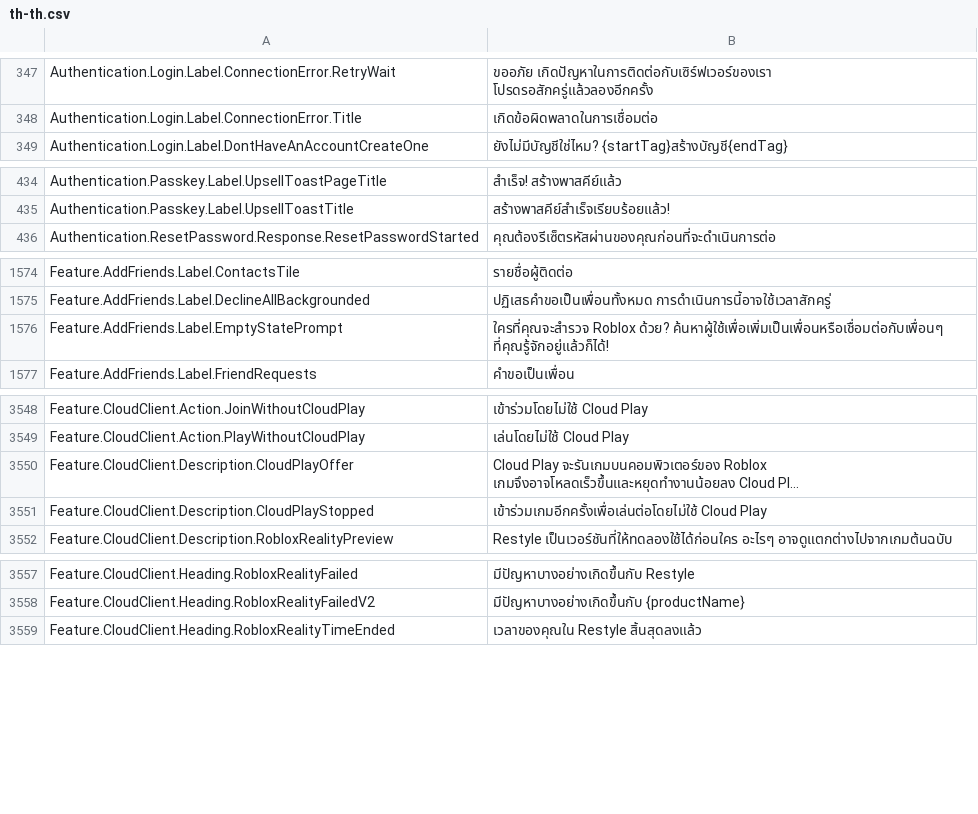
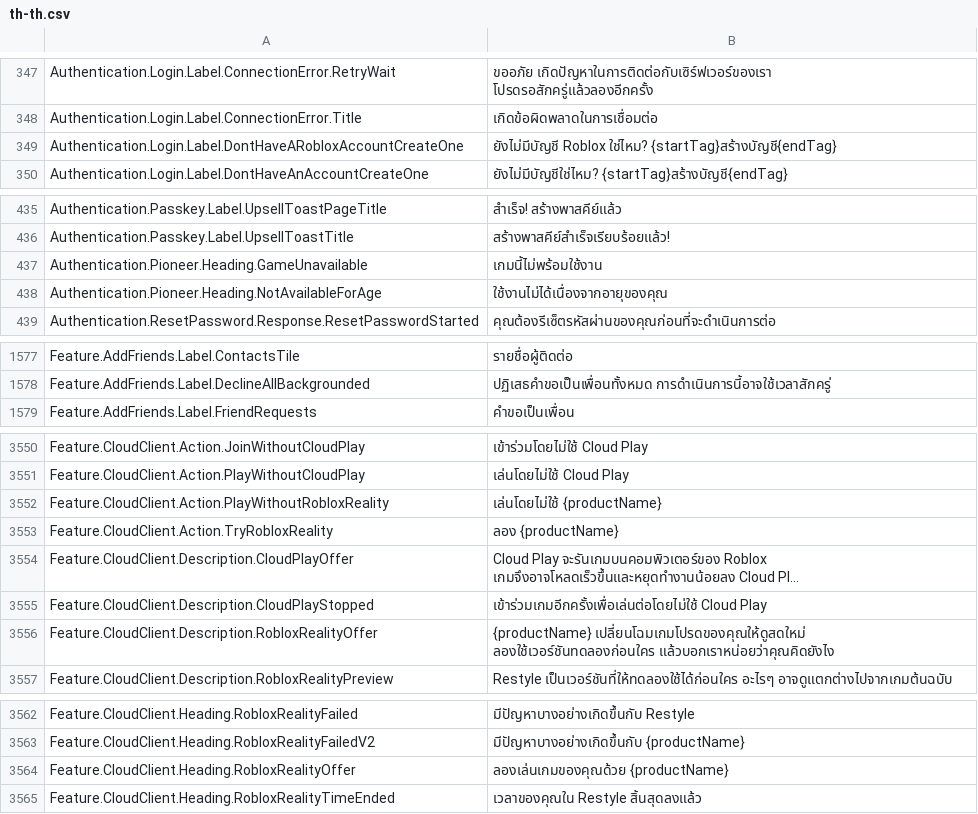
Before and after one commit to EliCauvert/Roblox-Datamining, a CSV file: UniversalApp/Locales/Common/th-th.csv, drawn as a sheet; only a part is shown, gaps mark what is left out; long unchanged cells end in …; removed rows and columns are numbered as before the commit, all else as after; the diff covers the shown part only; the diff names each change by its address in the sheet, - before the commit and + after, or states it on an @@ line.

```diff
--- a/UniversalApp/Locales/Common/th-th.csv
+++ b/UniversalApp/Locales/Common/th-th.csv
+row 349: Authentication.Login.Label.DontHaveARobloxAccountCreateOne | ยังไม่มีบัญชี Roblox ใช่ไหม? {startTag}สร้างบัญชี{endTag}
+row 437: Authentication.Pioneer.Heading.GameUnavailable | เกมนี้ไม่พร้อมใช้งาน
+row 438: Authentication.Pioneer.Heading.NotAvailableForAge | ใช้งานไม่ได้เนื่องจากอายุของคุณ
-row 1576: Feature.AddFriends.Label.EmptyStatePrompt | ใครที่คุณจะสำรวจ Roblox ด้วย? ค้นหาผู้ใช้เพื่อเพิ่มเป็นเพื่อนหรือเชื่อมต่อกับเพื่อนๆ ที่คุณรู้จักอยู่แล้วก็ได้!
+row 3552: Feature.CloudClient.Action.PlayWithoutRobloxReality | เล่นโดยไม่ใช้ {productName}
+row 3553: Feature.CloudClient.Action.TryRobloxReality | ลอง {productName}
+row 3556: Feature.CloudClient.Description.RobloxRealityOffer | {productName} เปลี่ยนโฉมเกมโปรดของคุณให้ดูสดใหม่ ลองใช้เวอร์ชันทดลองก่อนใคร แล้วบอกเราหน่อยว่าคุณคิดยังไง
+row 3564: Feature.CloudClient.Heading.RobloxRealityOffer | ลองเล่นเกมของคุณด้วย {productName}
```
Also changed, not shown: 2 added rows and 2 removed rows elsewhere in this file, UniversalApp/Locales/Common/en-us.csv, UniversalApp/Locales/Common/hi-in.csv, 20 other files.
